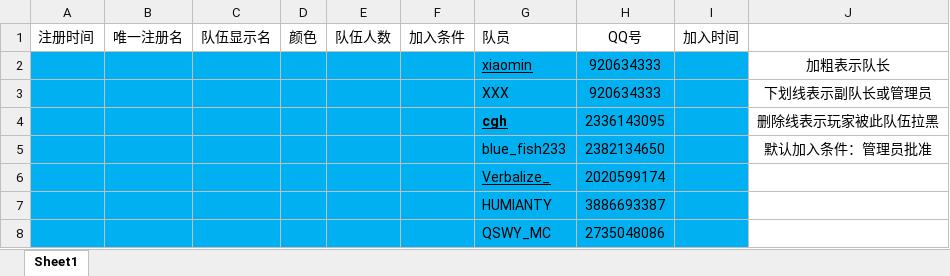
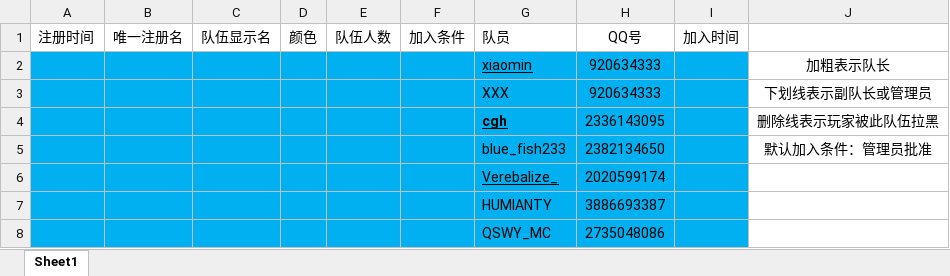
Before and after one commit to LHM056awa/CrCraft-Info, an Excel workbook: CrCraft队伍注册表.xlsx, sheet Sheet1, drawn as a sheet; only a part is shown; values as stored, in another font and other column widths than the file's, no borders; the diff names each change by its address in the sheet, - before the commit and + after, or states it on an @@ line.

Commit message:
Update CrCraft队伍注册表.xlsx

```diff
--- a/CrCraft队伍注册表.xlsx (sheet Sheet1)
+++ b/CrCraft队伍注册表.xlsx (sheet Sheet1)
-G6 (队员): Verbalize_
+G6 (队员): Verebalize_
```
